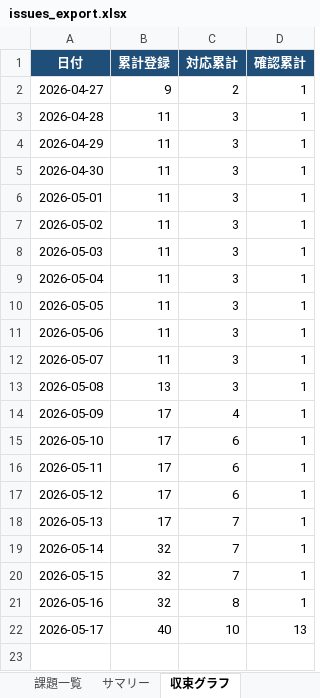
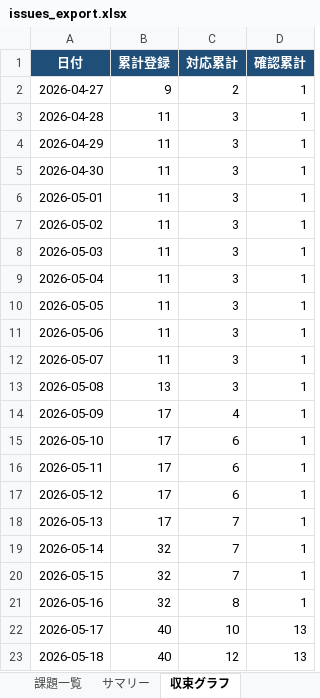
Before and after one commit to JJ1XGO/findsummits, an Excel workbook: mgmt/tracker/reports/issues_export.xlsx, sheet 収束グラフ, drawn as a sheet; values as stored, in another font and other column widths than the file's, no borders; charts and pictures not drawn; the diff names each change by its address in the sheet, - before the commit and + after, or states it on an @@ line.

```diff
--- a/mgmt/tracker/reports/issues_export.xlsx (sheet 収束グラフ)
+++ b/mgmt/tracker/reports/issues_export.xlsx (sheet 収束グラフ)
+row 23: 2026-05-18 | 40 | 12 | 13
```
Also changed, not shown: sheet 課題一覧, sheet サマリー, charts or pictures.
